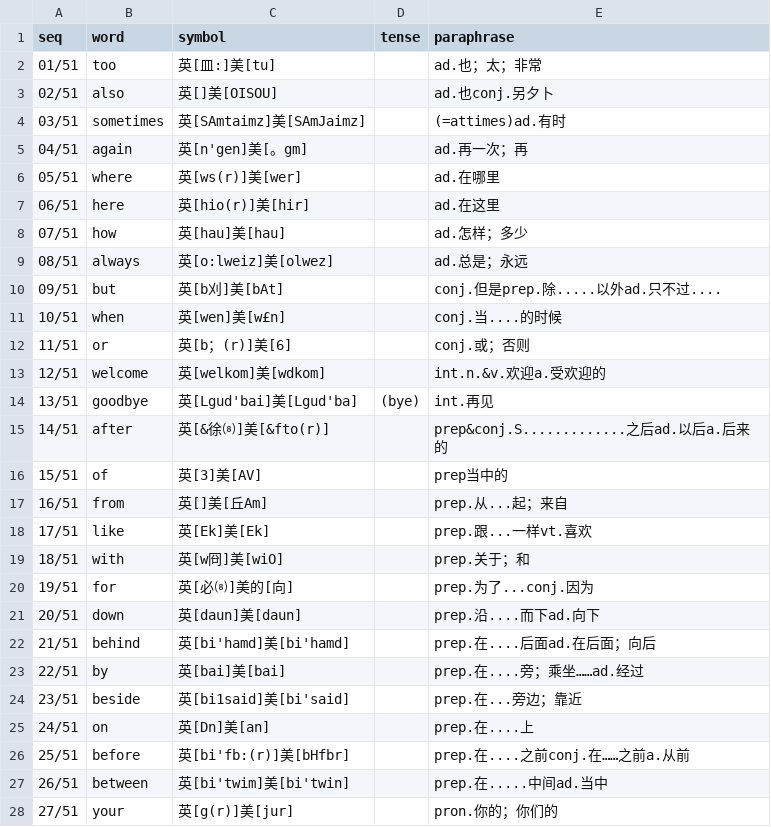
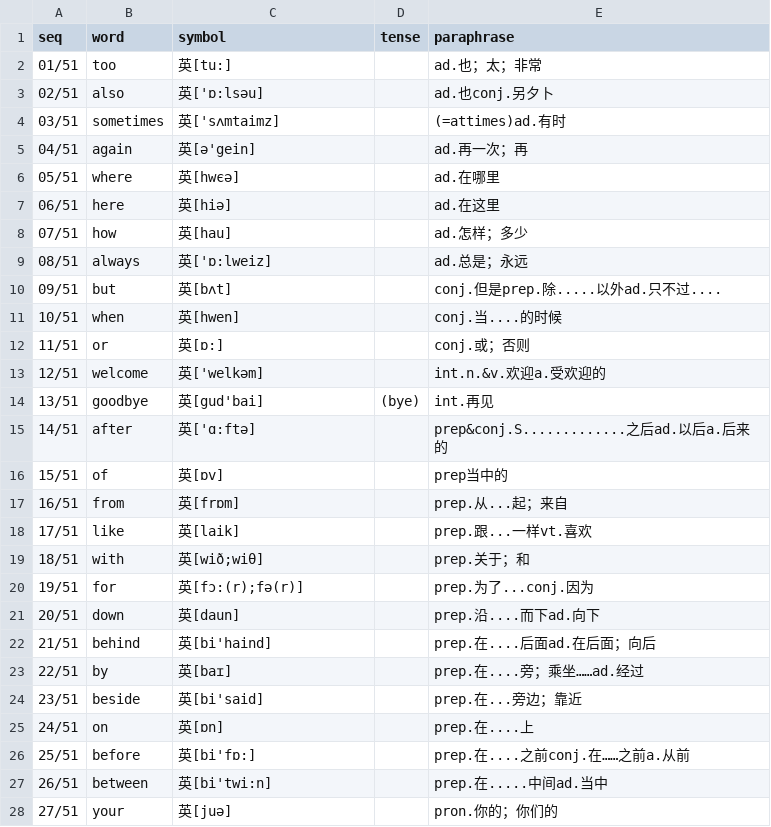
Before and after one commit to moreadgroup/moread-cloud-data, a CSV file: src/main/resources/listens/magic-ear-8-times/primary/primary-4.csv, drawn as a sheet; only a part is shown; the diff covers the shown part only.

```diff
--- a/src/main/resources/listens/magic-ear-8-times/primary/primary-4.csv
+++ b/src/main/resources/listens/magic-ear-8-times/primary/primary-4.csv
@@ -1,28 +1,28 @@
 seq,word,symbol,tense,paraphrase
-01/51,too,英[皿:]美[tu],,ad.也；太；非常
-02/51,also,英[]美[OISOU],,ad.也conj.另夕卜
-03/51,sometimes,英[SAmtaimz]美[SAmJaimz],,(=attimes)ad.有时
-04/51,again,英[n'gen]美[。gm],,ad.再一次；再
-05/51,where,英[ws(r)]美[wer],,ad.在哪里
-06/51,here,英[hio(r)]美[hir],,ad.在这里
-07/51,how,英[hau]美[hau],,ad.怎样；多少
-08/51,always,英[o:lweiz]美[olwez],,ad.总是；永远
-09/51,but,英[b刈]美[bAt],,conj.但是prep.除.....以外ad.只不过....
-10/51,when,英[wen]美[w£n],,conj.当....的时候
-11/51,or,英[b；(r)]美[6],,conj.或；否则
-12/51,welcome,英[welkom]美[wdkom],,int.n.&v.欢迎a.受欢迎的
-13/51,goodbye,英[Lgud'bai]美[Lgud'ba],(bye),int.再见
-14/51,after,英[&徐⑻]美[&fto(r)],,prep&conj.S.............之后ad.以后a.后来的
-15/51,of,英[3]美[AV],,prep当中的
-16/51,from,英[]美[丘Am],,prep.从...起；来自
-17/51,like,英[Ek]美[Ek],,prep.跟...一样vt.喜欢
-18/51,with,英[w冏]美[wiO],,prep.关于；和
-19/51,for,英[必⑻]美的[向],,prep.为了...conj.因为
-20/51,down,英[daun]美[daun],,prep.沿....而下ad.向下
-21/51,behind,英[bi'hamd]美[bi'hamd],,prep.在....后面ad.在后面；向后
-22/51,by,英[bai]美[bai],,prep.在....旁；乘坐……ad.经过
-23/51,beside,英[bi1said]美[bi'said],,prep.在...旁边；靠近
-24/51,on,英[Dn]美[an],,prep.在....上
-25/51,before,英[bi'fb:(r)]美[bHfbr],,prep.在....之前conj.在……之前a.从前
-26/51,between,英[bi'twim]美[bi'twin],,prep.在.....中间ad.当中
-27/51,your,英[g(r)]美[jur],,pron.你的；你们的
+01/51,too,英[tu:],,ad.也；太；非常
+02/51,also,英['ɒ:lsәu],,ad.也conj.另夕卜
+03/51,sometimes,英['sʌmtaimz],,(=attimes)ad.有时
+04/51,again,英[ә'gein],,ad.再一次；再
+05/51,where,英[hwєә],,ad.在哪里
+06/51,here,英[hiә],,ad.在这里
+07/51,how,英[hau],,ad.怎样；多少
+08/51,always,英['ɒ:lweiz],,ad.总是；永远
+09/51,but,英[bʌt],,conj.但是prep.除.....以外ad.只不过....
+10/51,when,英[hwen],,conj.当....的时候
+11/51,or,英[ɒ:],,conj.或；否则
+12/51,welcome,英['welkәm],,int.n.&v.欢迎a.受欢迎的
+13/51,goodbye,英[gud'bai],(bye),int.再见
+14/51,after,英['ɑ:ftә],,prep&conj.S.............之后ad.以后a.后来的
+15/51,of,英[ɒv],,prep当中的
+16/51,from,英[frɒm],,prep.从...起；来自
+17/51,like,英[laik],,prep.跟...一样vt.喜欢
+18/51,with,英[wið;wiθ],,prep.关于；和
+19/51,for,英[fɔ:(r);fә(r)],,prep.为了...conj.因为
+20/51,down,英[daun],,prep.沿....而下ad.向下
+21/51,behind,英[bi'haind],,prep.在....后面ad.在后面；向后
+22/51,by,英[baɪ],,prep.在....旁；乘坐……ad.经过
+23/51,beside,英[bi'said],,prep.在...旁边；靠近
+24/51,on,英[ɒn],,prep.在....上
+25/51,before,英[bi'fɒ:],,prep.在....之前conj.在……之前a.从前
+26/51,between,英[bi'twi:n],,prep.在.....中间ad.当中
+27/51,your,英[juә],,pron.你的；你们的
```
Also changed, not shown: 25 edited cells elsewhere in this file, src/main/resources/listens/magic-ear-8-times/primary/primary-3.csv, src/main/resources/listens/magic-ear-8-times/primary/primary-5.csv, 4 other files.
